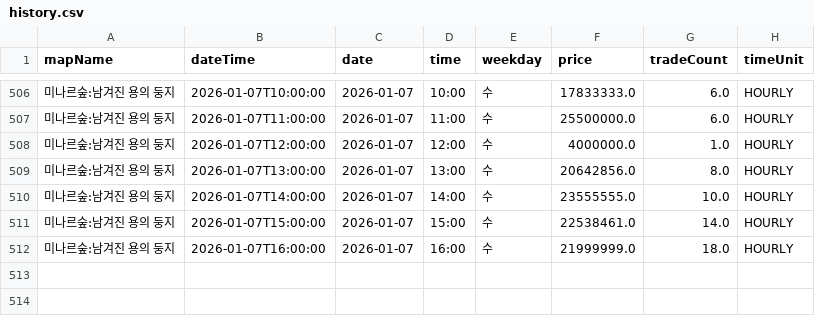
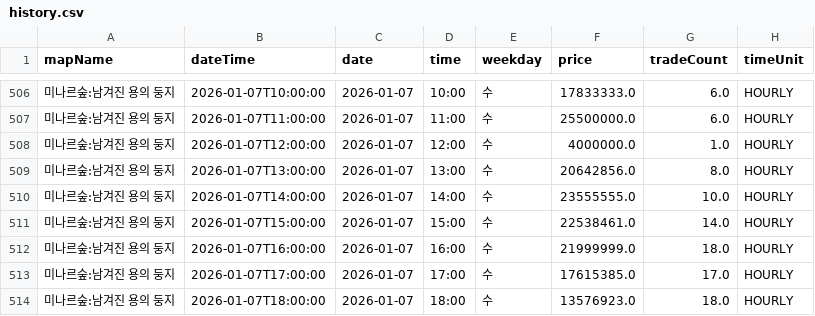
Before and after one commit to gjunil603/mashop-dashboard, a CSV file: data/maps/미나르숲_남겨진_용의_둥지/history.csv, drawn as a sheet; only a part is shown, gaps mark what is left out; the diff names each change by its address in the sheet, - before the commit and + after, or states it on an @@ line.

```diff
--- a/data/maps/미나르숲_남겨진_용의_둥지/history.csv
+++ b/data/maps/미나르숲_남겨진_용의_둥지/history.csv
+row 513: 미나르숲:남겨진 용의 둥지 | 2026-01-07T17:00:00 | 2026-01-07 | 17:00 | 수 | 17615385.0 | 17.0 | HOURLY
+row 514: 미나르숲:남겨진 용의 둥지 | 2026-01-07T18:00:00 | 2026-01-07 | 18:00 | 수 | 13576923.0 | 18.0 | HOURLY
```
Also changed, not shown: data/maps/미나르숲_망가진_용의_둥지/history.csv, data/maps/아쿠아로드_깊은_바다_협곡2/history.csv, 3 other files.
